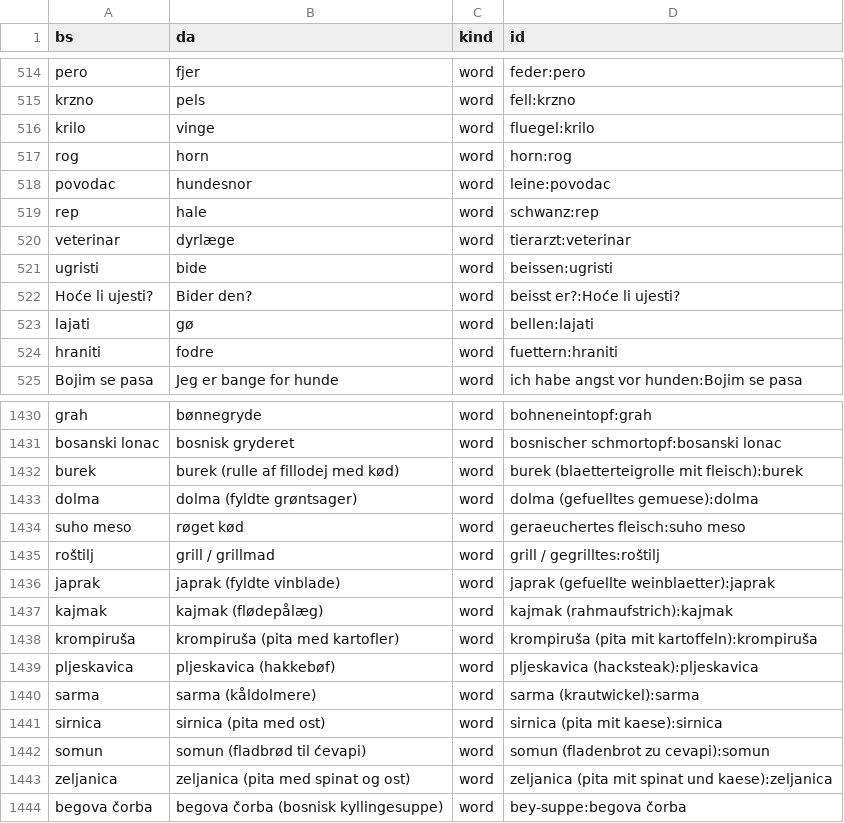
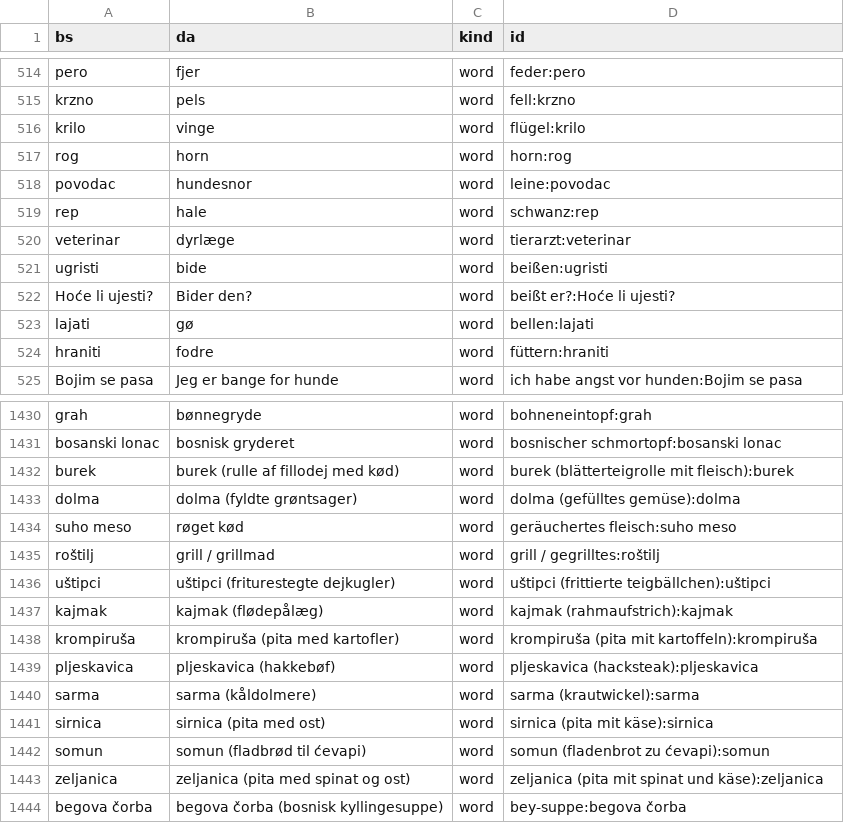
Before and after one commit to zmaj-lernapp/zmaj, a TSV file: data/parallel/bs-da.tsv, drawn as a sheet; only a part is shown, gaps mark what is left out; the diff covers the shown part only.

```diff
--- a/data/parallel/bs-da.tsv
+++ b/data/parallel/bs-da.tsv
@@ -515,3 +515,3 @@ pero	fjer	word	feder:pero
 krzno	pels	word	fell:krzno
-krilo	vinge	word	fluegel:krilo
+krilo	vinge	word	flügel:krilo
 rog	horn	word	horn:rog
@@ -520,6 +520,6 @@ rep	hale	word	schwanz:rep
 veterinar	dyrlæge	word	tierarzt:veterinar
-ugristi	bide	word	beissen:ugristi
-Hoće li ujesti?	Bider den?	word	beisst er?:Hoće li ujesti?
+ugristi	bide	word	beißen:ugristi
+Hoće li ujesti?	Bider den?	word	beißt er?:Hoće li ujesti?
 lajati	gø	word	bellen:lajati
-hraniti	fodre	word	fuettern:hraniti
+hraniti	fodre	word	füttern:hraniti
 Bojim se pasa	Jeg er bange for hunde	word	ich habe angst vor hunden:Bojim se pasa
@@ -1431,7 +1431,7 @@ grah	bønnegryde	word	bohneneintopf:grah
 bosanski lonac	bosnisk gryderet	word	bosnischer schmortopf:bosanski lonac
-burek	burek (rulle af fillodej med kød)	word	burek (blaetterteigrolle mit fleisch):burek
-dolma	dolma (fyldte grøntsager)	word	dolma (gefuelltes gemuese):dolma
-suho meso	røget kød	word	geraeuchertes fleisch:suho meso
+burek	burek (rulle af fillodej med kød)	word	burek (blätterteigrolle mit fleisch):burek
+dolma	dolma (fyldte grøntsager)	word	dolma (gefülltes gemüse):dolma
+suho meso	røget kød	word	geräuchertes fleisch:suho meso
 roštilj	grill / grillmad	word	grill / gegrilltes:roštilj
-japrak	japrak (fyldte vinblade)	word	japrak (gefuellte weinblaetter):japrak
+uštipci	uštipci (friturestegte dejkugler)	word	uštipci (frittierte teigbällchen):uštipci
 kajmak	kajmak (flødepålæg)	word	kajmak (rahmaufstrich):kajmak
@@ -1440,5 +1440,5 @@ pljeskavica	pljeskavica (hakkebøf)	word	pljeskavica (hacksteak):pljeskavica
 sarma	sarma (kåldolmere)	word	sarma (krautwickel):sarma
-sirnica	sirnica (pita med ost)	word	sirnica (pita mit kaese):sirnica
-somun	somun (fladbrød til ćevapi)	word	somun (fladenbrot zu cevapi):somun
-zeljanica	zeljanica (pita med spinat og ost)	word	zeljanica (pita mit spinat und kaese):zeljanica
+sirnica	sirnica (pita med ost)	word	sirnica (pita mit käse):sirnica
+somun	somun (fladbrød til ćevapi)	word	somun (fladenbrot zu ćevapi):somun
+zeljanica	zeljanica (pita med spinat og ost)	word	zeljanica (pita mit spinat und käse):zeljanica
 begova čorba	begova čorba (bosnisk kyllingesuppe)	word	bey-suppe:begova čorba
```
Also changed, not shown: 21 edited cells elsewhere in this file, data/parallel/bs-de.tsv, data/parallel/bs-nb.tsv, 30 other files.
